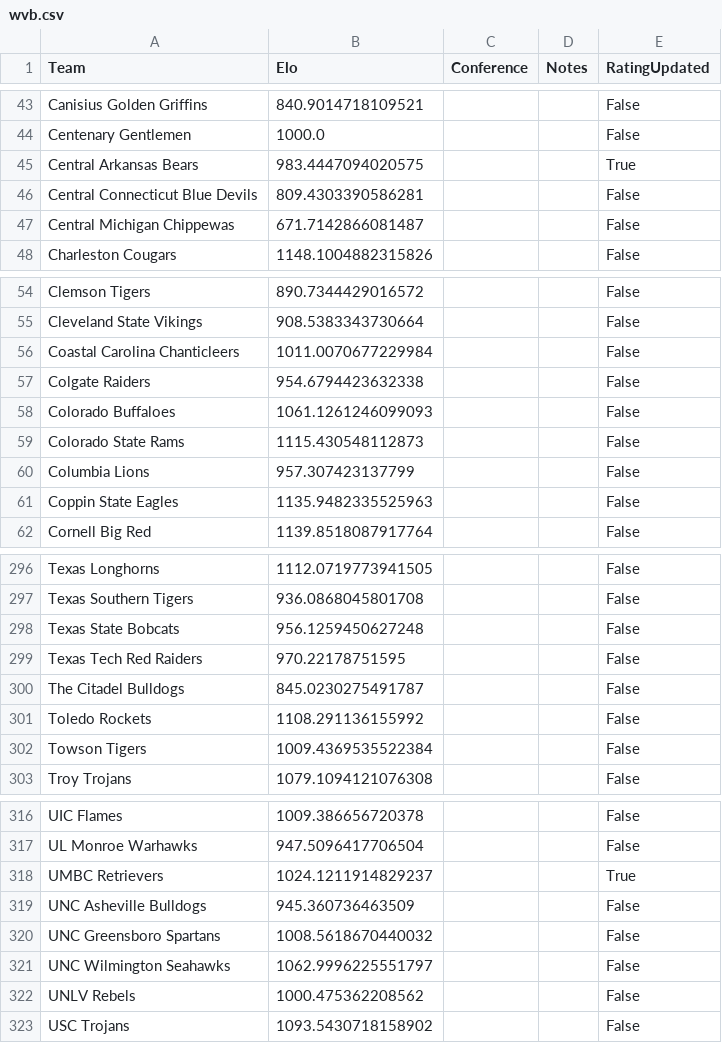
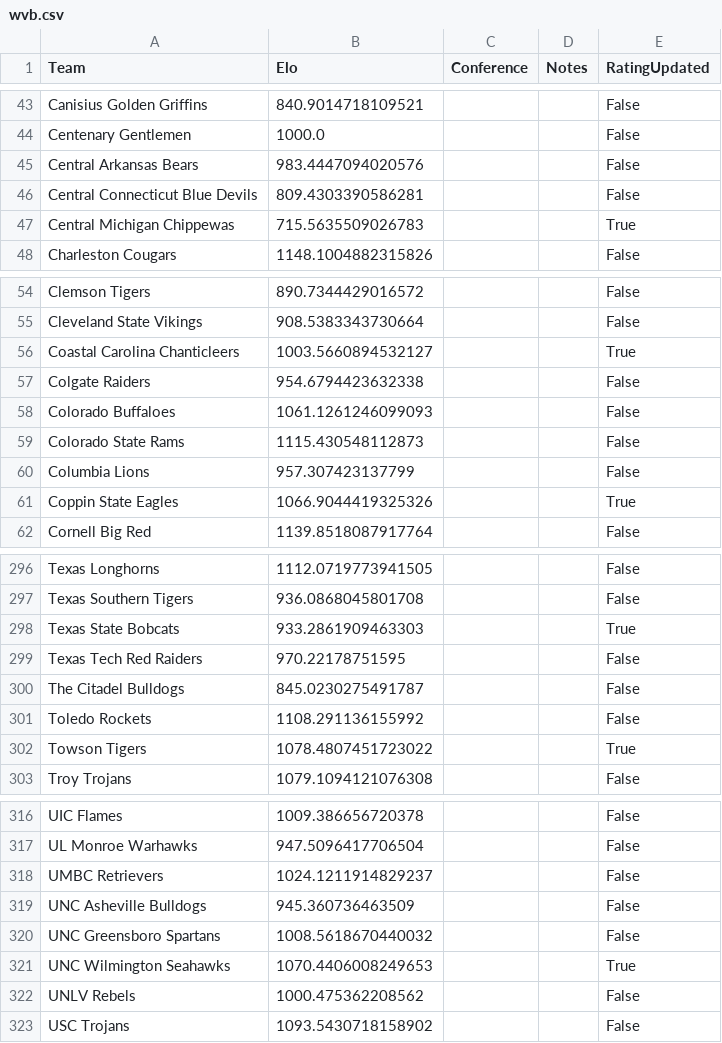
Before and after one commit to AEIRatings/aeiratings.github.io, a CSV file: data/wvb.csv, drawn as a sheet; only a part is shown, gaps mark what is left out; the diff covers the shown part only.

```diff
--- a/data/wvb.csv
+++ b/data/wvb.csv
@@ -44,5 +44,5 @@ Canisius Golden Griffins,840.9014718109521,,,False
 Centenary Gentlemen,1000.0,,,False
-Central Arkansas Bears,983.4447094020575,,,True
+Central Arkansas Bears,983.4447094020576,,,False
 Central Connecticut Blue Devils,809.4303390586281,,,False
-Central Michigan Chippewas,671.7142866081487,,,False
+Central Michigan Chippewas,715.5635509026783,,,True
 Charleston Cougars,1148.1004882315826,,,False
@@ -55,3 +55,3 @@ Clemson Tigers,890.7344429016572,,,False
 Cleveland State Vikings,908.5383343730664,,,False
-Coastal Carolina Chanticleers,1011.0070677229984,,,False
+Coastal Carolina Chanticleers,1003.5660894532127,,,True
 Colgate Raiders,954.6794423632338,,,False
@@ -60,3 +60,3 @@ Colorado State Rams,1115.430548112873,,,False
 Columbia Lions,957.307423137799,,,False
-Coppin State Eagles,1135.9482335525963,,,False
+Coppin State Eagles,1066.9044419325326,,,True
 Cornell Big Red,1139.8518087917764,,,False
@@ -297,3 +297,3 @@ Texas Longhorns,1112.0719773941505,,,False
 Texas Southern Tigers,936.0868045801708,,,False
-Texas State Bobcats,956.1259450627248,,,False
+Texas State Bobcats,933.2861909463303,,,True
 Texas Tech Red Raiders,970.22178751595,,,False
@@ -301,3 +301,3 @@ The Citadel Bulldogs,845.0230275491787,,,False
 Toledo Rockets,1108.291136155992,,,False
-Towson Tigers,1009.4369535522384,,,False
+Towson Tigers,1078.4807451723022,,,True
 Troy Trojans,1079.1094121076308,,,False
@@ -317,6 +317,6 @@ UIC Flames,1009.386656720378,,,False
 UL Monroe Warhawks,947.5096417706504,,,False
-UMBC Retrievers,1024.1211914829237,,,True
+UMBC Retrievers,1024.1211914829237,,,False
 UNC Asheville Bulldogs,945.360736463509,,,False
 UNC Greensboro Spartans,1008.5618670440032,,,False
-UNC Wilmington Seahawks,1062.9996225551797,,,False
+UNC Wilmington Seahawks,1070.4406008249653,,,True
 UNLV Rebels,1000.475362208562,,,False
```
Also changed, not shown: 39 edited cells elsewhere in this file.
